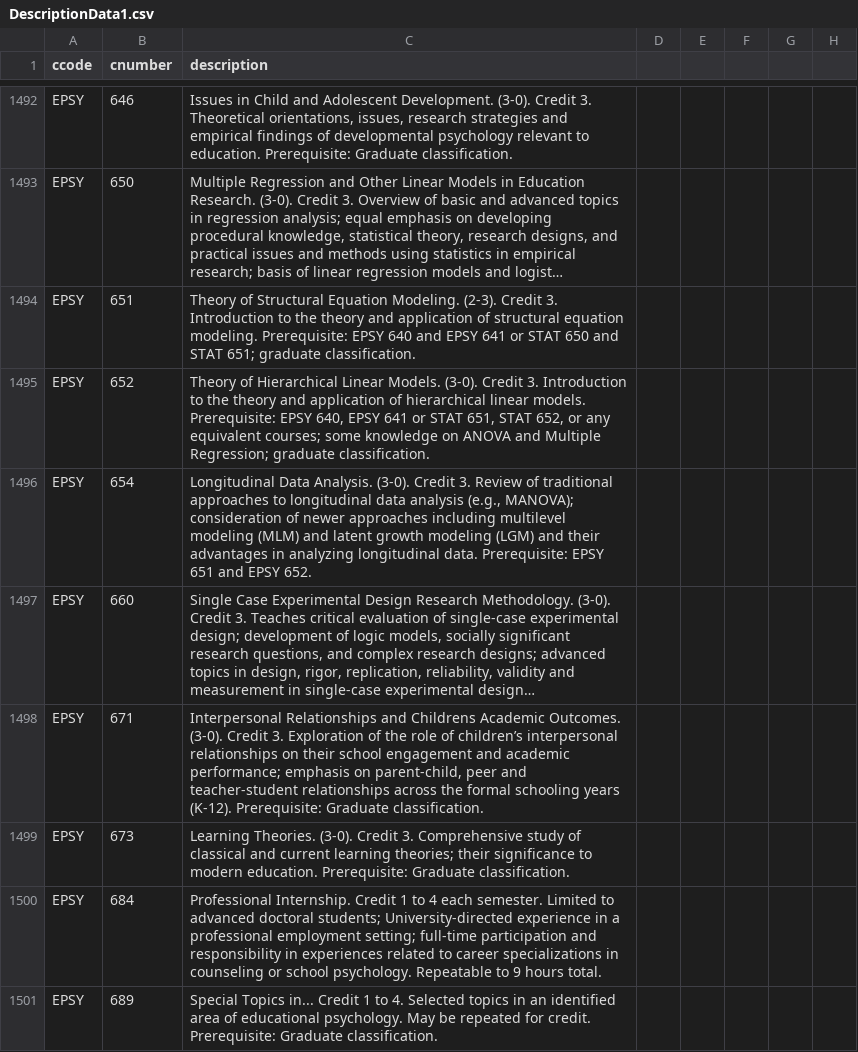
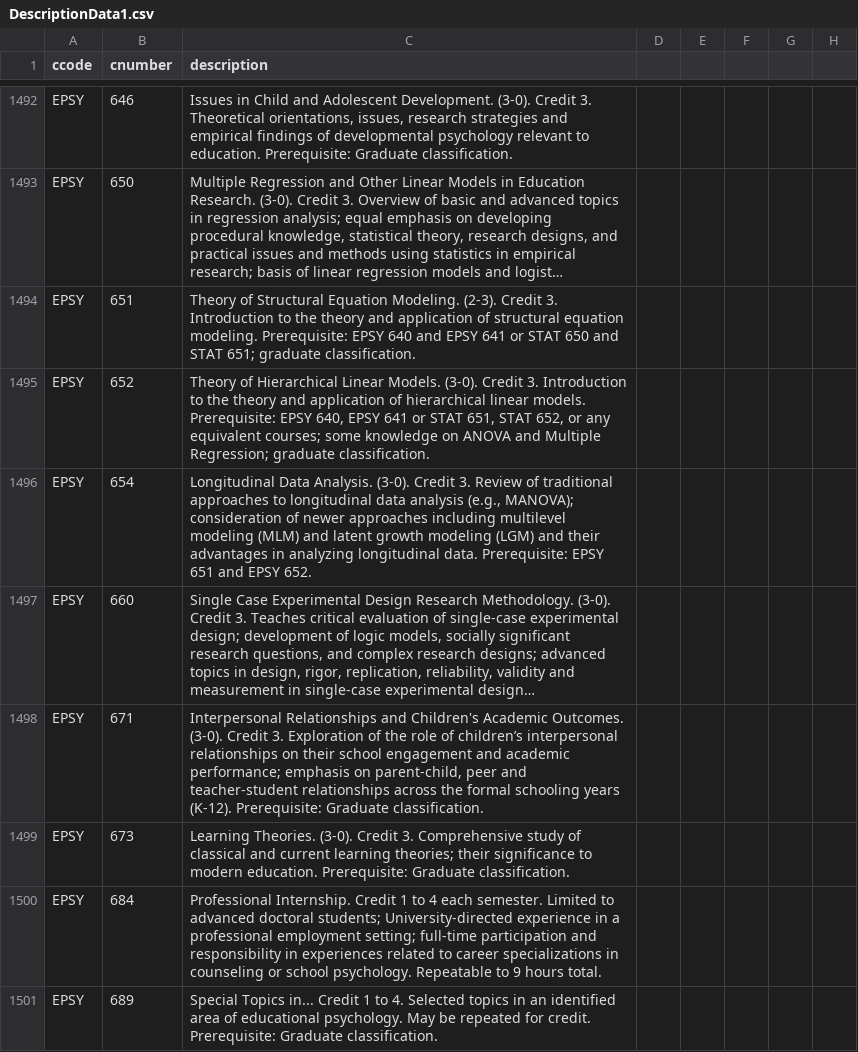
Before and after one commit to teamup-org/cleo-asp-502, a CSV file: lib/data/newData/csv/DescriptionData1.csv, drawn as a sheet; only a part is shown, gaps mark what is left out; long unchanged cells end in …; the diff covers the shown part only; the diff names each change by its address in the sheet, - before the commit and + after, or states it on an @@ line.

```diff
--- a/lib/data/newData/csv/DescriptionData1.csv
+++ b/lib/data/newData/csv/DescriptionData1.csv
-C1498 (description): …Relationships and Childrens Academic Outcomes.…
+C1498 (description): …Relationships and Children's Academic Outcomes.…
```
Also changed, not shown: 109 edited cells elsewhere in this file, 18 other files.
